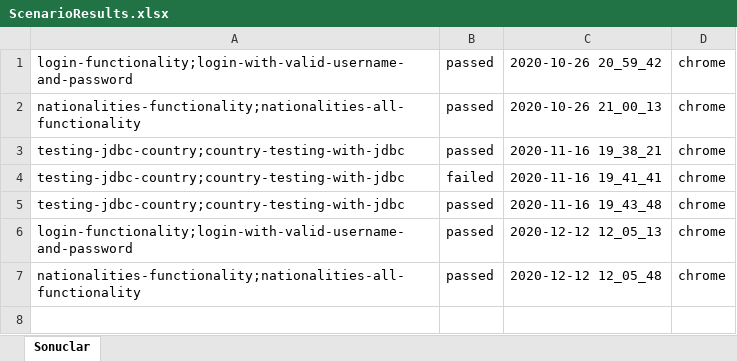
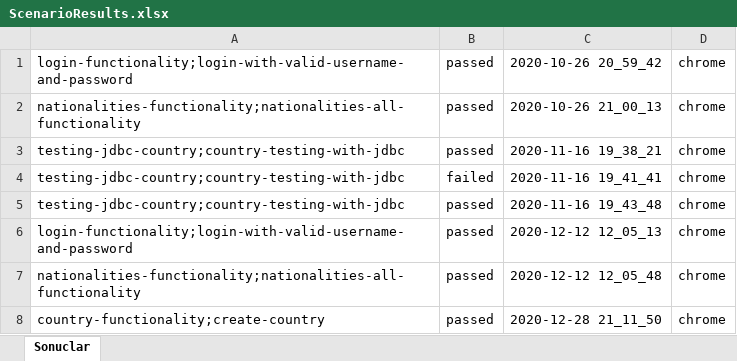
Before and after one commit to huzun3517/Cucumber_Kursu, an Excel workbook: src/main/resources/ScenarioResults.xlsx, sheet Sonuclar, drawn as a sheet; values as stored, in another font and other column widths than the file's, no borders; the diff names each change by its address in the sheet, - before the commit and + after, or states it on an @@ line.

Commit message:
Create Country random name ve code eklendi

```diff
--- a/src/main/resources/ScenarioResults.xlsx (sheet Sonuclar)
+++ b/src/main/resources/ScenarioResults.xlsx (sheet Sonuclar)
+row 8: country-functionality;create-country | passed | 2020-12-28 21_11_50 | chrome
```
Also changed, not shown: 1 other file.
